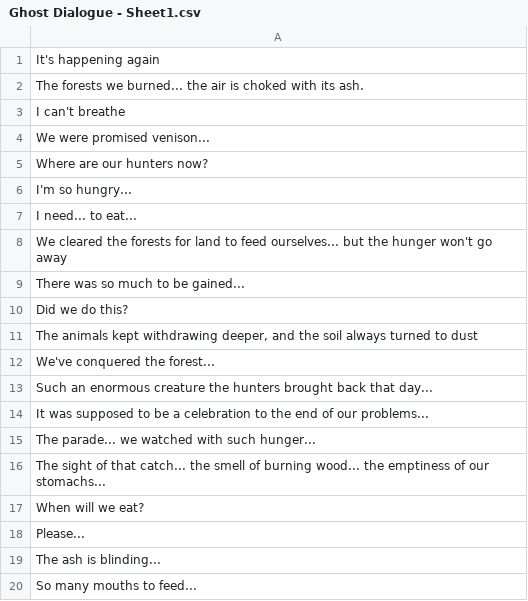
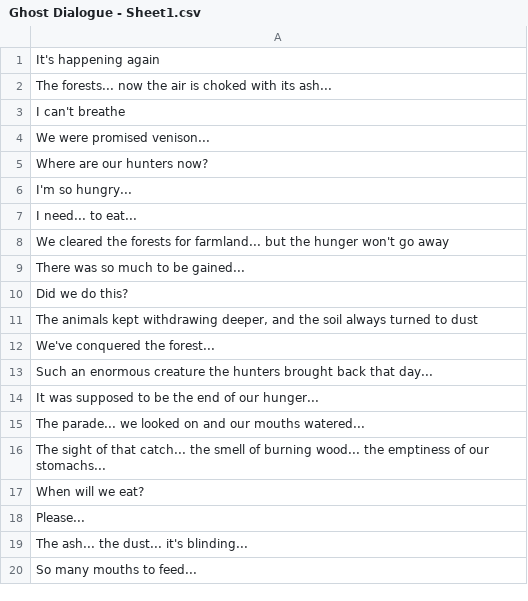
Before and after one commit to Fornan-II/FeastWeek, a CSV file: Feast-URP/Assets/Misc Data/Ghost Dialogue - Sheet1.csv, drawn as a sheet.

Commit message:
Making end sequence ghosts based on triggers

```diff
--- a/Feast-URP/Assets/Misc Data/Ghost Dialogue - Sheet1.csv
+++ b/Feast-URP/Assets/Misc Data/Ghost Dialogue - Sheet1.csv
@@ -1,3 +1,3 @@
 It's happening again
-The forests we burned... the air is choked with its ash.
+The forests... now the air is choked with its ash...
 I can't breathe
@@ -7,3 +7,3 @@ I'm so hungry...
 I need... to eat...
-We cleared the forests for land to feed ourselves... but the hunger won't go away
+We cleared the forests for farmland... but the hunger won't go away
 There was so much to be gained...
@@ -13,4 +13,4 @@ We've conquered the forest...
 Such an enormous creature the hunters brought back that day...
-It was supposed to be a celebration to the end of our problems...
-The parade... we watched with such hunger...
+It was supposed to be the end of our hunger...
+The parade... we looked on and our mouths watered...
 The sight of that catch... the smell of burning wood... the emptiness of our stomachs...
@@ -18,3 +18,3 @@ When will we eat?
 Please...
-The ash is blinding...
+The ash... the dust... it's blinding...
 So many mouths to feed...
```
Also changed, not shown: 2 other files.
